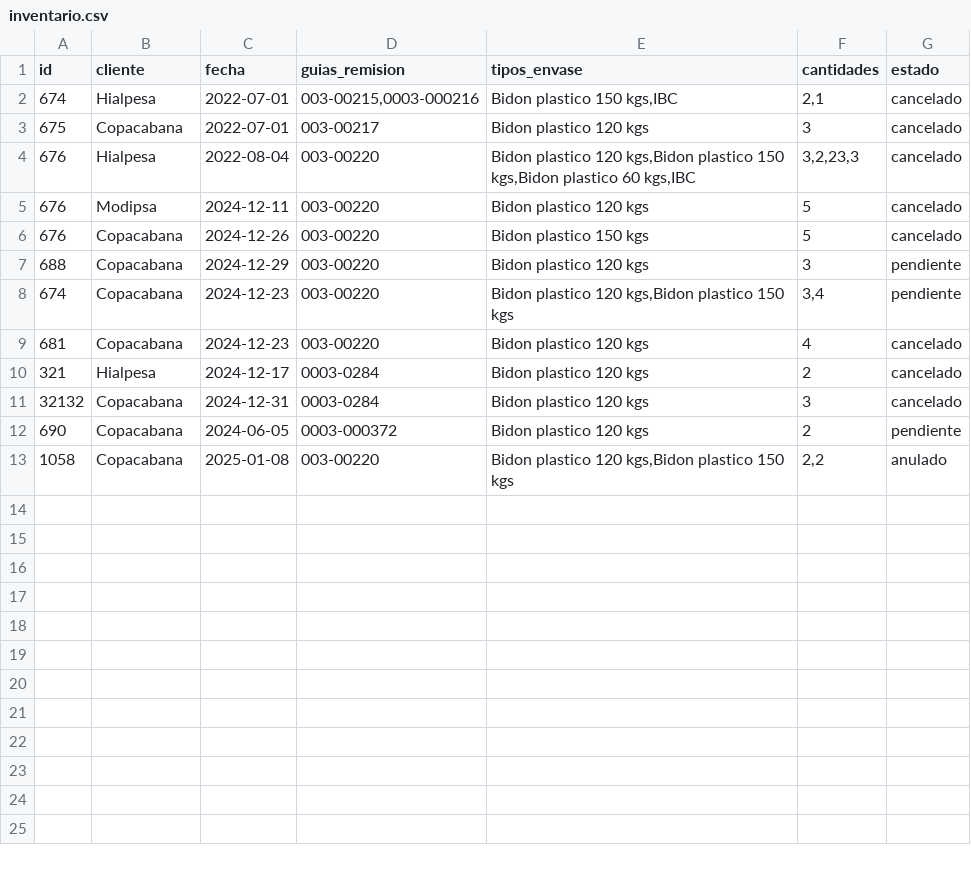
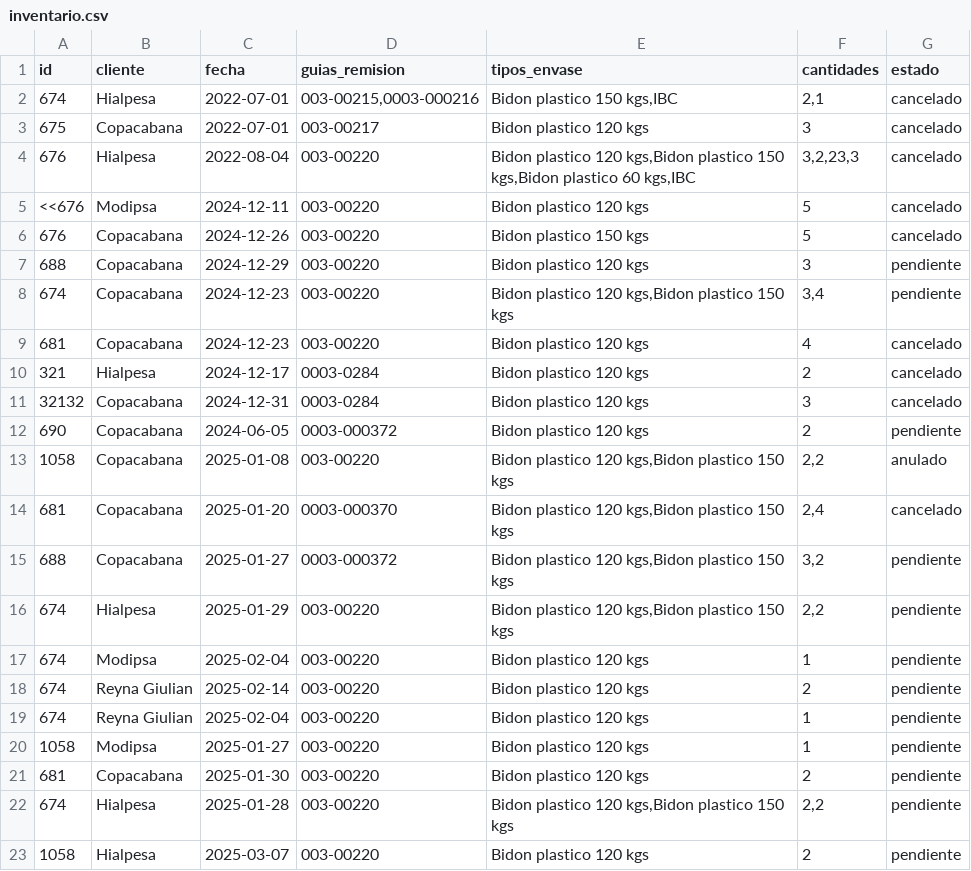
Before and after one commit to leiqne/Argo-Inventory, a CSV file: src/data/inventario.csv, drawn as a sheet.

```diff
--- a/src/data/inventario.csv
+++ b/src/data/inventario.csv
@@ -4,3 +4,3 @@ id,cliente,fecha,guias_remision,tipos_envase,cantidades,estado
 676,Hialpesa,2022-08-04,003-00220,"Bidon plastico 120 kgs,Bidon plastico 150 kgs,Bidon plastico 60 kgs,IBC","3,2,23,3",cancelado
-676,Modipsa,2024-12-11,003-00220,Bidon plastico 120 kgs,5,cancelado
+<<676,Modipsa,2024-12-11,003-00220,Bidon plastico 120 kgs,5,cancelado
 676,Copacabana,2024-12-26,003-00220,Bidon plastico 150 kgs,5,cancelado
@@ -13 +13,11 @@ id,cliente,fecha,guias_remision,tipos_envase,cantidades,estado
 1058,Copacabana,2025-01-08,003-00220,"Bidon plastico 120 kgs,Bidon plastico 150 kgs","2,2",anulado
+681,Copacabana,2025-01-20,0003-000370,"Bidon plastico 120 kgs,Bidon plastico 150 kgs","2,4",cancelado
+688,Copacabana,2025-01-27,0003-000372,"Bidon plastico 120 kgs,Bidon plastico 150 kgs","3,2",pendiente
+674,Hialpesa,2025-01-29,003-00220,"Bidon plastico 120 kgs,Bidon plastico 150 kgs","2,2",pendiente
+674,Modipsa,2025-02-04,003-00220,Bidon plastico 120 kgs,1,pendiente
+674,Reyna Giulian,2025-02-14,003-00220,Bidon plastico 120 kgs,2,pendiente
+674,Reyna Giulian,2025-02-04,003-00220,Bidon plastico 120 kgs,1,pendiente
+1058,Modipsa,2025-01-27,003-00220,Bidon plastico 120 kgs,1,pendiente
+681,Copacabana,2025-01-30,003-00220,Bidon plastico 120 kgs,2,pendiente
+674,Hialpesa,2025-01-28,003-00220,"Bidon plastico 120 kgs,Bidon plastico 150 kgs","2,2",pendiente
+1058,Hialpesa,2025-03-07,003-00220,Bidon plastico 120 kgs,2,pendiente
```
Also changed, not shown: src/data/Copacabana.csv, src/data/Hialpesa.csv, 5 other files.
